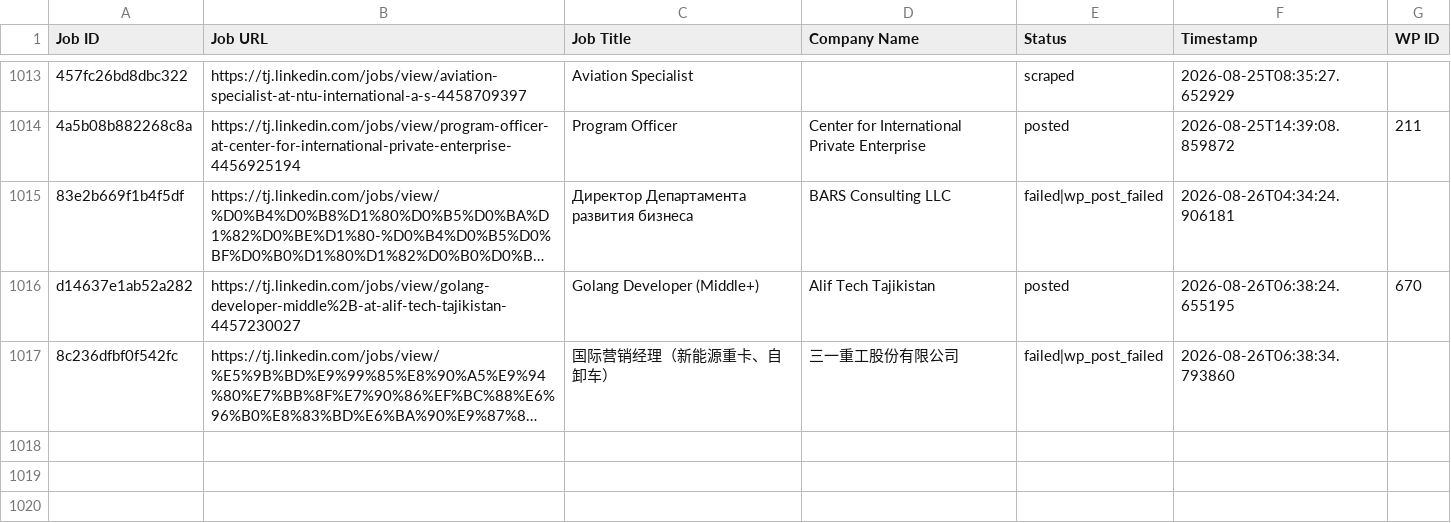
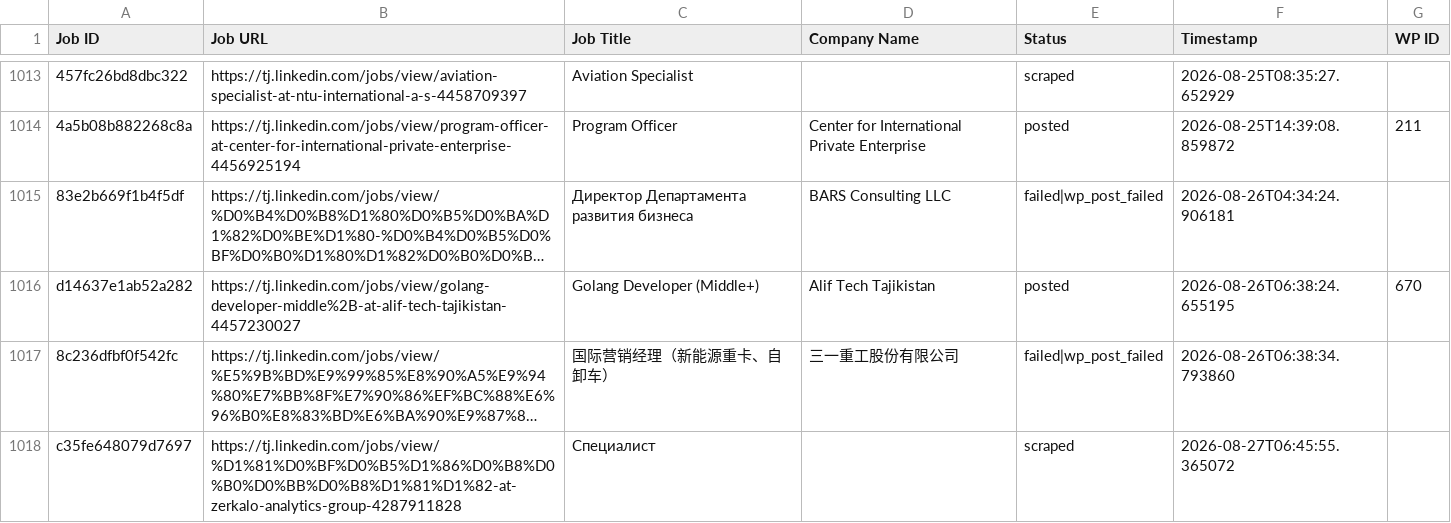
Before and after one commit to innovationinc2000/tj, a CSV file: processed_jobs.csv, drawn as a sheet; only a part is shown, gaps mark what is left out; long unchanged cells end in …; the diff names each change by its address in the sheet, - before the commit and + after, or states it on an @@ line.

```diff
--- a/processed_jobs.csv
+++ b/processed_jobs.csv
+row 1018: c35fe648079d7697 | https://tj.linkedin.com/jobs/view/%D1%81%D0%BF%D0%B5%D1%86%D0%B8%D0%B0%D0%BB%D0%B8%D1%81%D1%82-at-zerkalo-analytics-group-4287911828 | Специалист |  | scraped | 2026-08-27T06:45:55.365072
```
